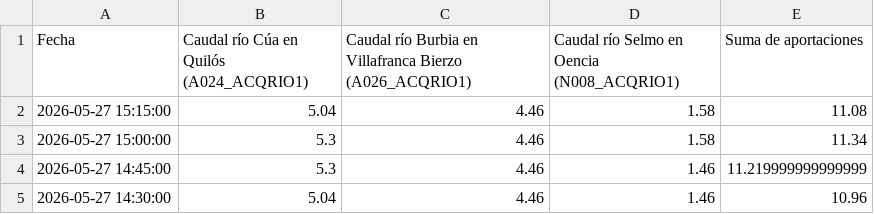
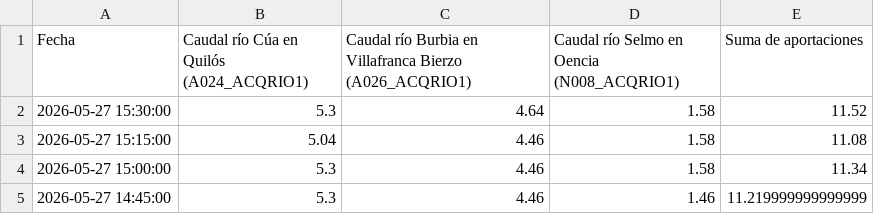
Before and after one commit to manuiccp/DatosCSV, a CSV file: datos_sil.csv, drawn as a sheet; only a part is shown; the shorter side is filled out with more unchanged rows.

Commit message:
Actualización SIL: 2026-05-27 15:30:00

```diff
--- a/datos_sil.csv
+++ b/datos_sil.csv
@@ -1,2 +1,3 @@
 Fecha,Caudal río Cúa en Quilós (A024_ACQRIO1),Caudal río Burbia en Villafranca Bierzo (A026_ACQRIO1),Caudal río Selmo en Oencia (N008_ACQRIO1),Suma de aportaciones
+2026-05-27 15:30:00,5.3,4.64,1.58,11.52
 2026-05-27 15:15:00,5.04,4.46,1.58,11.08
```
